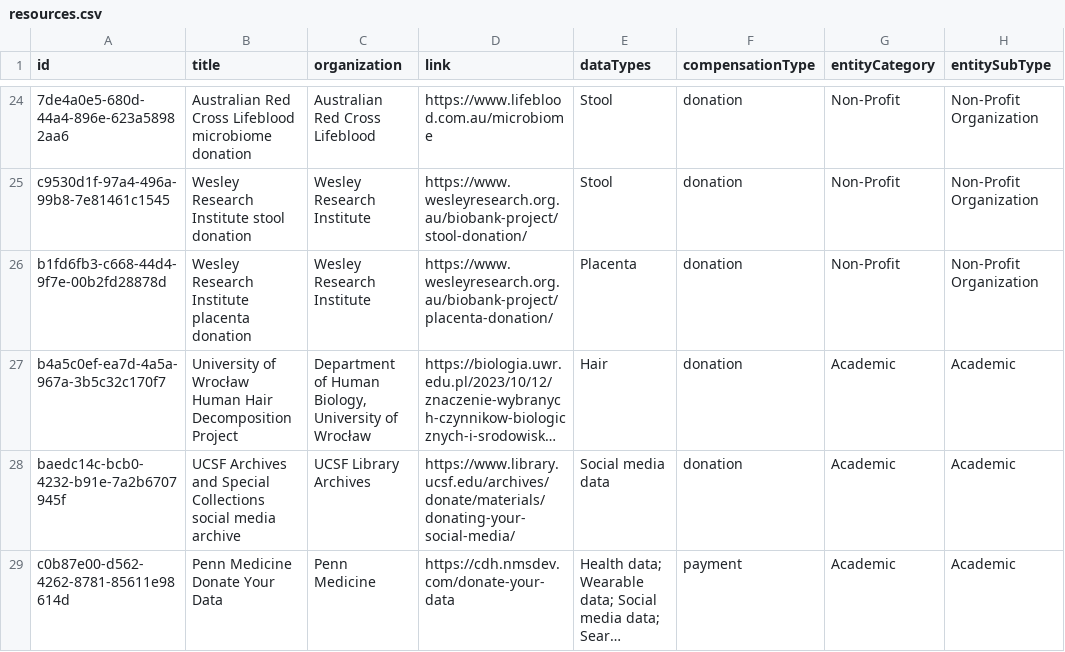
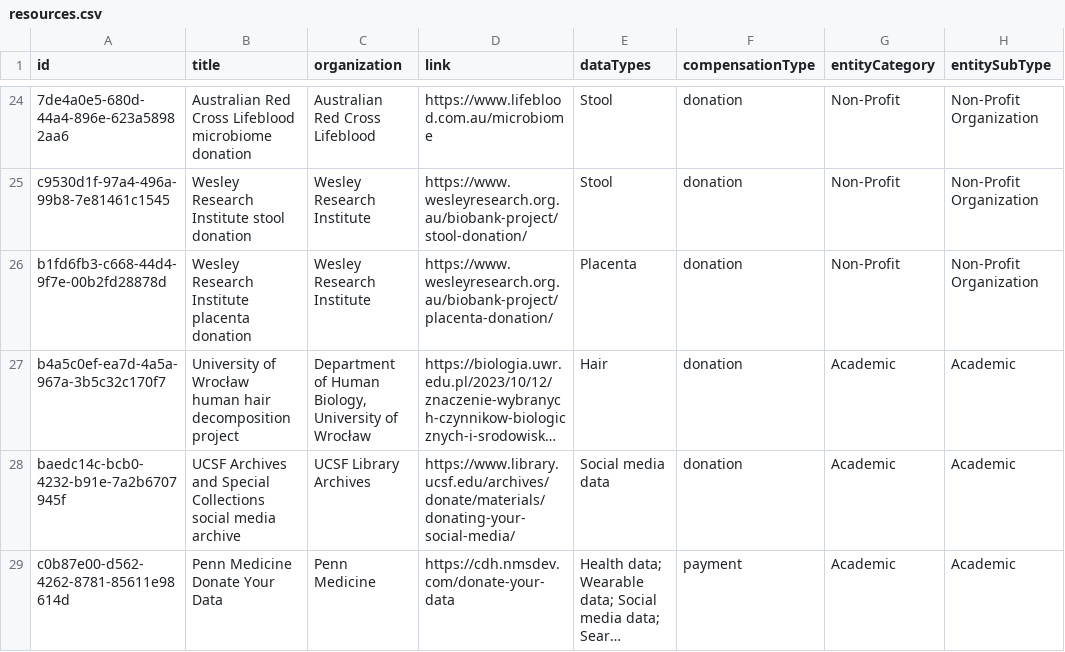
Before and after one commit to yourselftoscience/yourselftoscience.org, a CSV file: public/resources.csv, drawn as a sheet; only a part is shown, gaps mark what is left out; long unchanged cells end in …; the diff names each change by its address in the sheet, - before the commit and + after, or states it on an @@ line.

Commit message:
feat: Update resource data, enhance Wikidata report with a project-to-organizer relationship view, and refresh sitemap last modification dates.

```diff
--- a/public/resources.csv
+++ b/public/resources.csv
-B27 (title): …of Wrocław Human Hair Decomposition Project
+B27 (title): …of Wrocław human hair decomposition project
```
Also changed, not shown: 8 other files.
